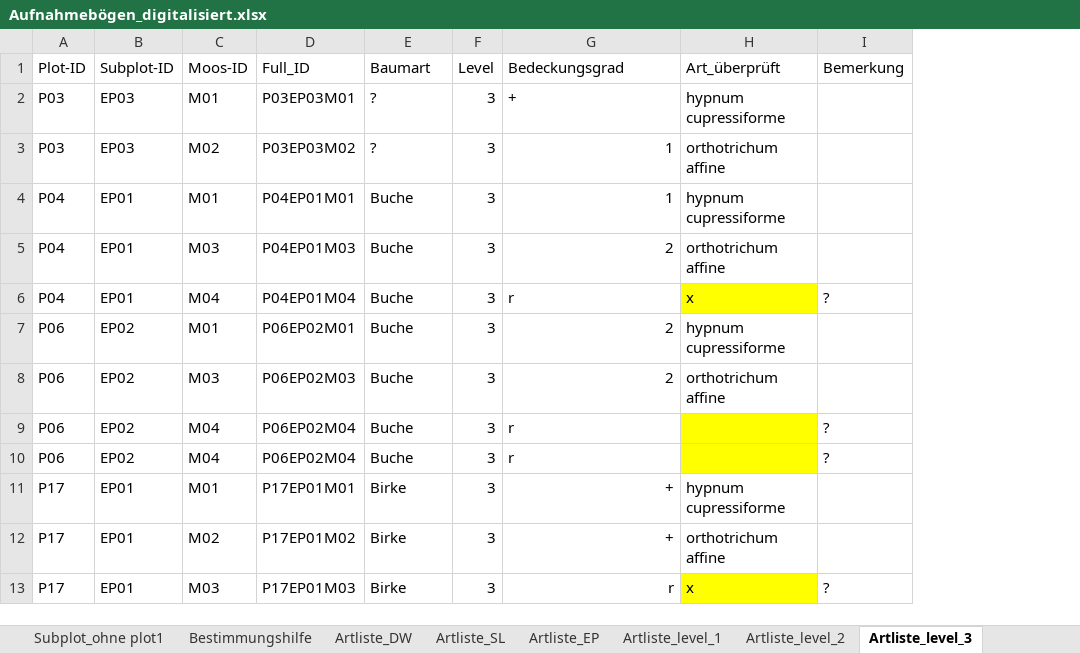
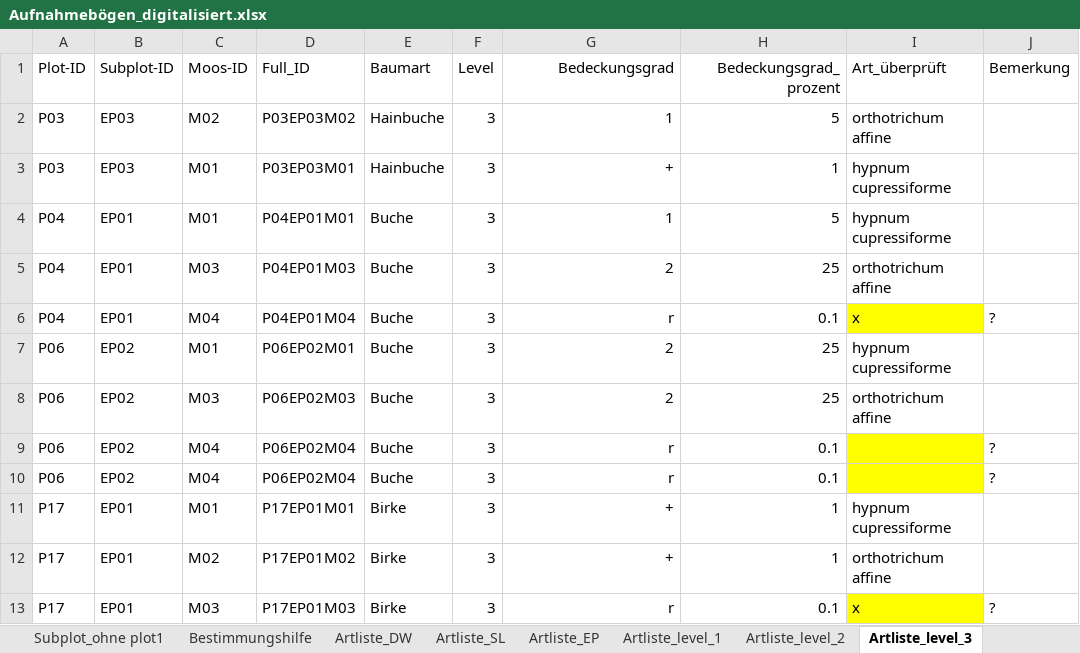
Before and after one commit to GeoMOER-Students-Space/Envimaster-BioGeo, an Excel workbook: Aufnahmebogen/Aufnahmebögen_digitalisiert.xlsx, sheet Artliste_level_3, drawn as a sheet; values as stored, in another font and other column widths than the file's, no borders; removed rows and columns are numbered as before the commit, all else as after; the diff names each change by its address in the sheet, - before the commit and + after, or states it on an @@ line.

```diff
--- a/Aufnahmebogen/Aufnahmebögen_digitalisiert.xlsx (sheet Artliste_level_3)
+++ b/Aufnahmebogen/Aufnahmebögen_digitalisiert.xlsx (sheet Artliste_level_3)
+column H (Bedeckungsgrad_prozent), row 2: 5; rows 4-13: 5 | 25 | 0.1 | 25 | 25 | 0.1 | 0.1 | 1 | 1 | 0.1
-G1 alignment: left
+G1 alignment: right
-row 2: P03 | EP03 | M01 | P03EP03M01 | ? | 3 | + | hypnum cupressiforme
-E2 (Baumart): ?
+E2 (Baumart): Hainbuche
+row 3: P03 | EP03 | M01 | P03EP03M01 | Hainbuche | 3 | + | 1 | hypnum cupressiforme
-G6 alignment: left
+G6 alignment: right
-G9:G10 alignment: left
+G9:G10 alignment: right
```
Also changed, not shown: sheet Subplot_ohne plot1, sheet Artliste_EP, sheet Artliste_level_1, sheet Artliste_DW, sheet Artliste_level_2, sheet XXX_Artliste_ohne_level, 2 more sheets, formulas that keep their value.
